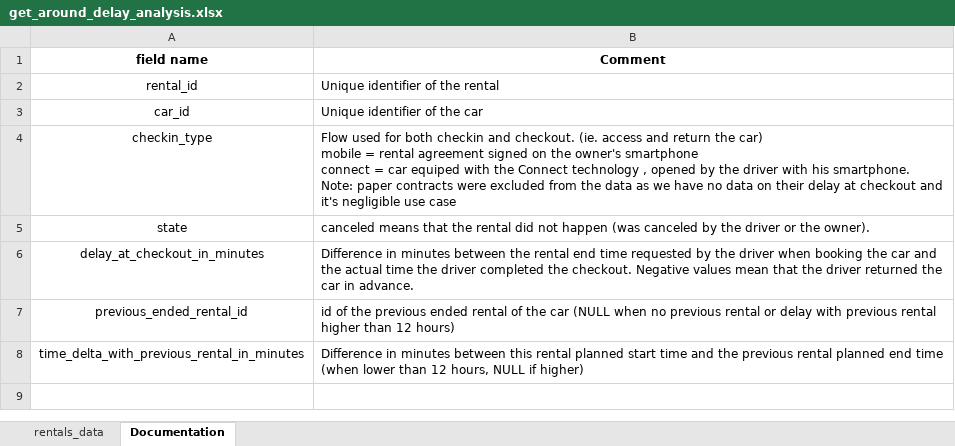
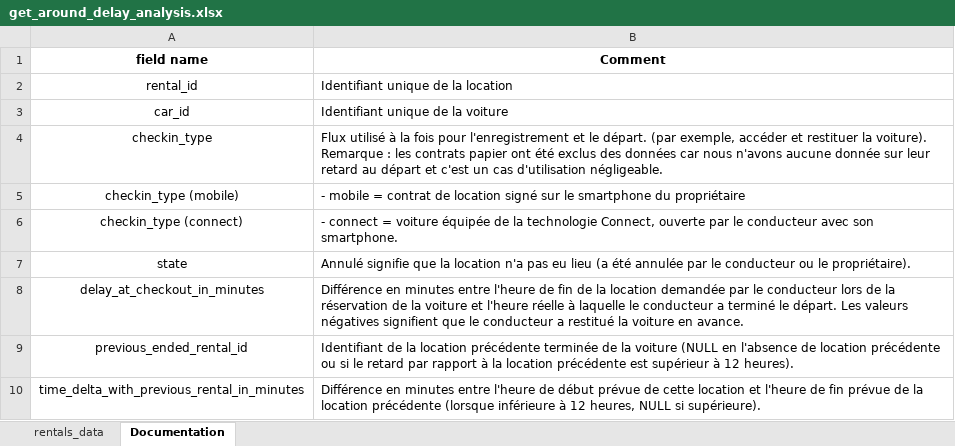
Before and after one commit to Clementbroeders/getaround-dashboard, an Excel workbook: src/get_around_delay_analysis.xlsx, sheet Documentation, drawn as a sheet; values as stored, in another font and other column widths than the file's, no borders; charts and pictures not drawn; addresses are those after the commit; ↵ is a line break in a cell; the diff names each change by its address in the sheet, - before the commit and + after, or states it on an @@ line.

```diff
--- a/src/get_around_delay_analysis.xlsx (sheet Documentation)
+++ b/src/get_around_delay_analysis.xlsx (sheet Documentation)
-B2 (Comment): Unique identifier of the rental
+B2 (Comment): Identifiant unique de la location
-B3 (Comment): Unique identifier of the car
+B3 (Comment): Identifiant unique de la voiture
-B4 (Comment): Flow used for both checkin and checkout. (ie. access and return the car) ↵ mobile = rental agreement signed on the owner's smartphone ↵ connect = car equiped with the Connect technology , opened by the driver with his smartphone. ↵ Note: paper contracts were excluded from the data as we have no data on their delay at checkout and it's negligible use case
+B4 (Comment): Flux utilisé à la fois pour l'enregistrement et le départ. (par exemple, accéder et restituer la voiture). Remarque : les contrats papier ont été exclus des données car nous n'avons aucune donnée sur leur retard au départ et c'est un cas d'utilisation négligeable.
+row 5: checkin_type (mobile) | - mobile = contrat de location signé sur le smartphone du propriétaire
+row 6: checkin_type (connect) | - connect = voiture équipée de la technologie Connect, ouverte par le conducteur avec son smartphone.
-B7 (Comment): canceled means that the rental did not happen (was canceled by the driver or the owner).
+B7 (Comment): Annulé signifie que la location n'a pas eu lieu (a été annulée par le conducteur ou le propriétaire).
-B8 (Comment): Difference in minutes between the rental end time requested by the driver when booking the car and the actual time the driver completed the checkout. Negative values mean that the driver returned the car in advance.
+B8 (Comment): Différence en minutes entre l'heure de fin de la location demandée par le conducteur lors de la réservation de la voiture et l'heure réelle à laquelle le conducteur a terminé le départ. Les valeurs négatives signifient que le conducteur a restitué la voiture en avance.
-B9 (Comment): id of the previous ended rental of the car (NULL when no previous rental or delay with previous rental higher than 12 hours)
+B9 (Comment): Identifiant de la location précédente terminée de la voiture (NULL en l'absence de location précédente ou si le retard par rapport à la location précédente est supérieur à 12 heures).
-B10 (Comment): Difference in minutes between this rental planned start time and the previous rental planned end time (when lower than 12 hours, NULL if higher)
+B10 (Comment): Différence en minutes entre l'heure de début prévue de cette location et l'heure de fin prévue de la location précédente (lorsque inférieure à 12 heures, NULL si supérieure).
```
Also changed, not shown: charts or pictures, 11 other files.
